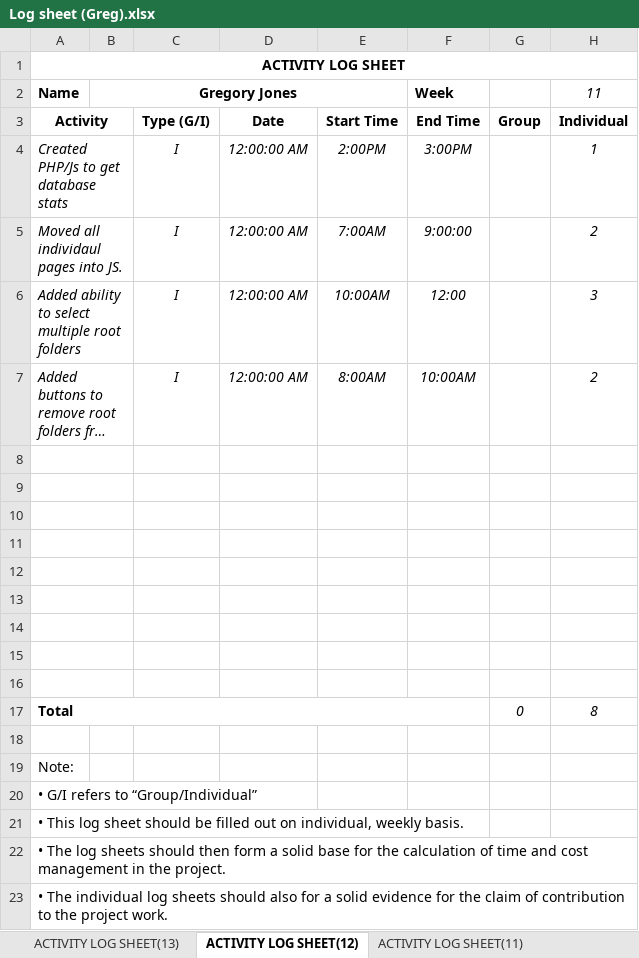
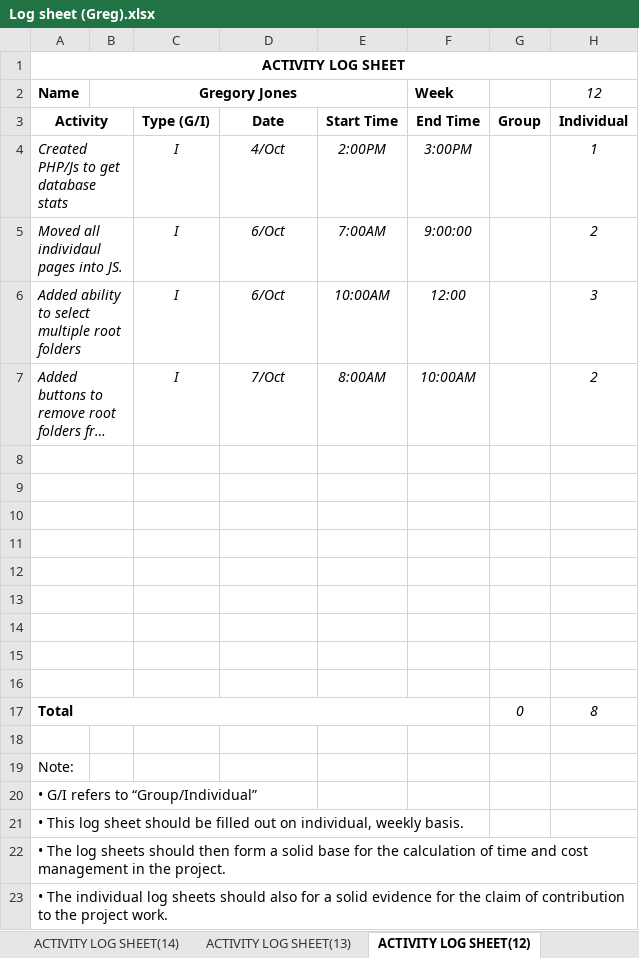
Before and after one commit to Gregory1999/CSC3600, an Excel workbook: Report/Log sheet (Greg).xlsx, sheet ACTIVITY LOG SHEET(12), drawn as a sheet; long unchanged cells end in …; values as stored, in another font and other column widths than the file's, no borders; the diff names each change by its address in the sheet, - before the commit and + after, or states it on an @@ line.

```diff
--- a/Report/Log sheet (Greg).xlsx (sheet ACTIVITY LOG SHEET(12))
+++ b/Report/Log sheet (Greg).xlsx (sheet ACTIVITY LOG SHEET(12))
+sheet tab: ACTIVITY LOG SHEET(14)
-H2: 11
+H2: 12
-D4: 12:00:00 AM
+D4: 4/Oct
-D5:D6: 12:00:00 AM
+D5:D6: 6/Oct
-D7: 12:00:00 AM
+D7: 7/Oct
```
Also changed, not shown: sheet ACTIVITY LOG SHEET(13), sheet ACTIVITY LOG SHEET(2), sheet ACTIVITY LOG SHEET(4), sheet ACTIVITY LOG SHEET(5), sheet ACTIVITY LOG SHEET(6), sheet ACTIVITY LOG SHEET(3), 5 more sheets, other sheet tabs, Report/Costings summary.xlsx, 1 other file.
